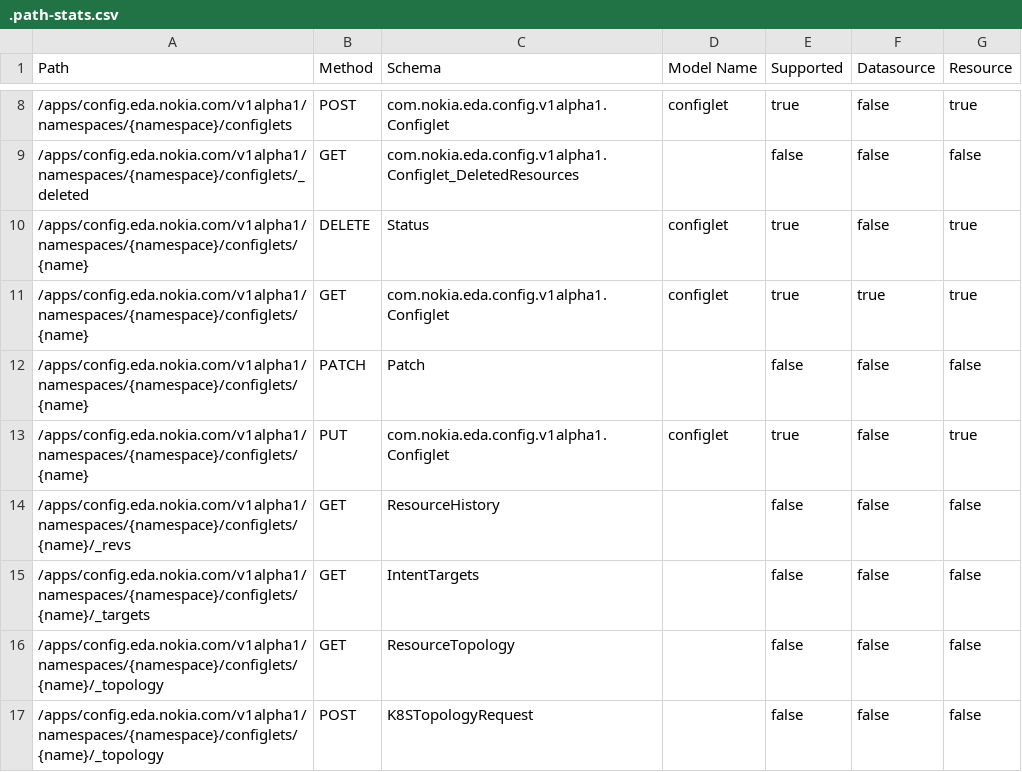
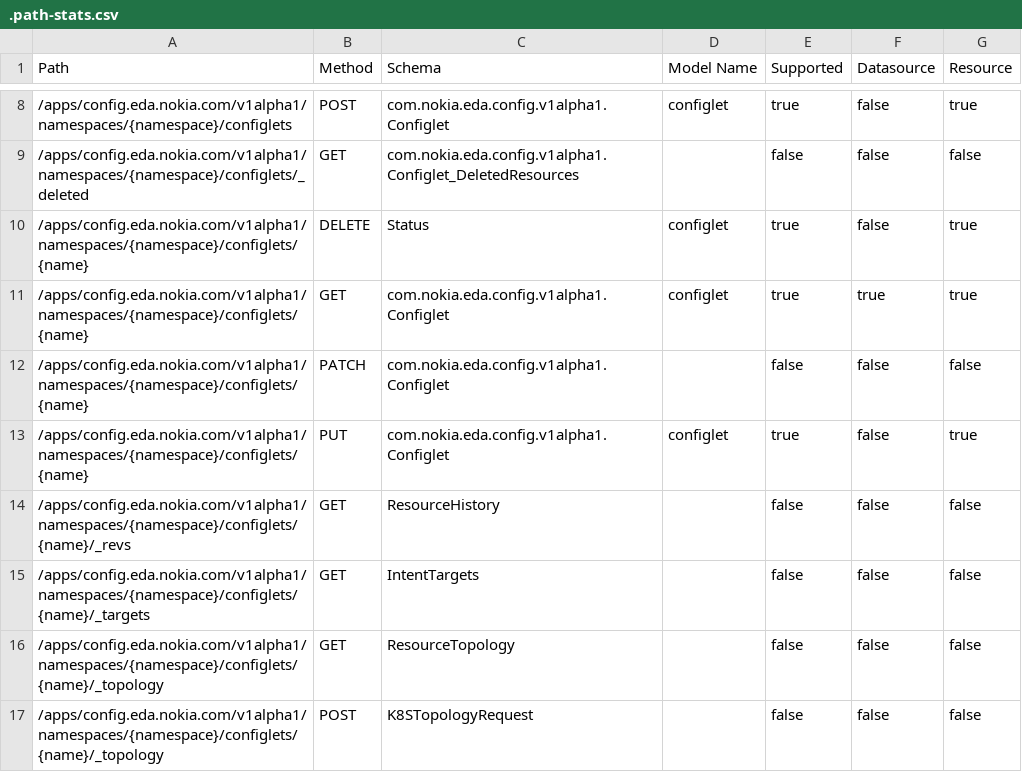
Before and after one commit to nokia-eda/terraform-provider-config-v1alpha1, a CSV file: .path-stats.csv, drawn as a sheet; only a part is shown, gaps mark what is left out.

```diff
--- a/.path-stats.csv
+++ b/.path-stats.csv
@@ -11,3 +11,3 @@ Path,Method,Schema,Model Name,Supported,Datasource,Resource
 /apps/config.eda.nokia.com/v1alpha1/namespaces/{namespace}/configlets/{name},GET,com.nokia.eda.config.v1alpha1.Configlet,configlet,true,true,true
-/apps/config.eda.nokia.com/v1alpha1/namespaces/{namespace}/configlets/{name},PATCH,Patch,,false,false,false
+/apps/config.eda.nokia.com/v1alpha1/namespaces/{namespace}/configlets/{name},PATCH,com.nokia.eda.config.v1alpha1.Configlet,,false,false,false
 /apps/config.eda.nokia.com/v1alpha1/namespaces/{namespace}/configlets/{name},PUT,com.nokia.eda.config.v1alpha1.Configlet,configlet,true,false,true
```
Also changed, not shown: 3 other files.
